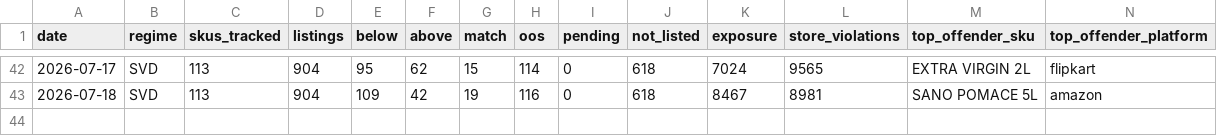
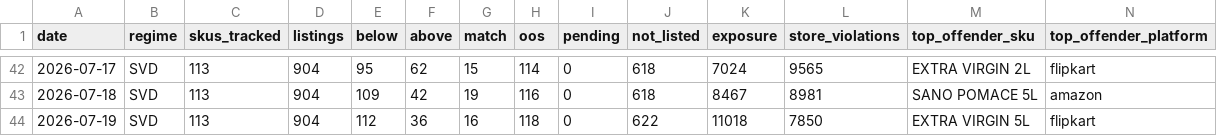
Before and after one commit to daman8271/ecom-intel, a CSV file: data/pricematch/daily.csv, drawn as a sheet; only a part is shown, gaps mark what is left out; rows hold the shown columns only; the diff names each change by its address in the sheet, - before the commit and + after, or states it on an @@ line.

Commit message:
run: flipkart 2026-07-19-1008

```diff
--- a/data/pricematch/daily.csv
+++ b/data/pricematch/daily.csv
+row 44: 2026-07-19 | SVD | 113 | 904 | 112 | 36 | 16 | 118 | 0 | 622 | 11018 | 7850 | EXTRA VIRGIN 5L | flipkart
```
Also changed, not shown: 5 other files.
